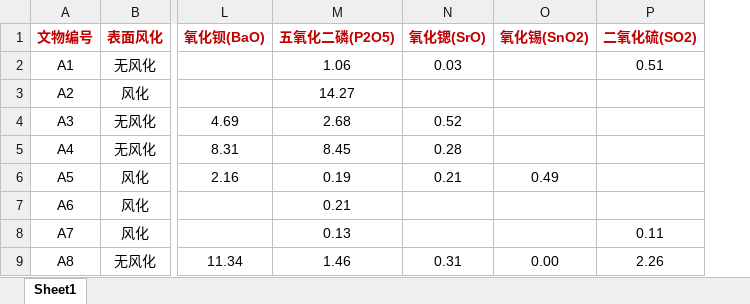
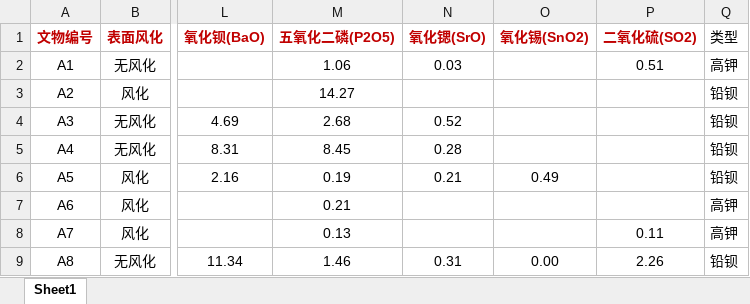
Before and after one commit to hxqrrrr/mathematical-modeling, an Excel workbook: 实战1/真题模拟/2022国赛C/解题/表3.xlsx, sheet Sheet1, drawn as a sheet; only a part is shown, gaps mark what is left out; values as stored, in another font and other column widths than the file's, no borders; the diff names each change by its address in the sheet, - before the commit and + after, or states it on an @@ line.

```diff
--- a/实战1/真题模拟/2022国赛C/解题/表3.xlsx (sheet Sheet1)
+++ b/实战1/真题模拟/2022国赛C/解题/表3.xlsx (sheet Sheet1)
+column Q (类型), rows 2-9: 高钾 | 铅钡 | 铅钡 | 铅钡 | 铅钡 | 高钾 | 高钾 | 铅钡
```
Also changed, not shown: 实战1/真题模拟/2022国赛C/解题/kmeans_cluster_means.xlsx, 实战1/真题模拟/2022国赛C/解题/kmeans_clustering_results.xlsx, 11 other files.
